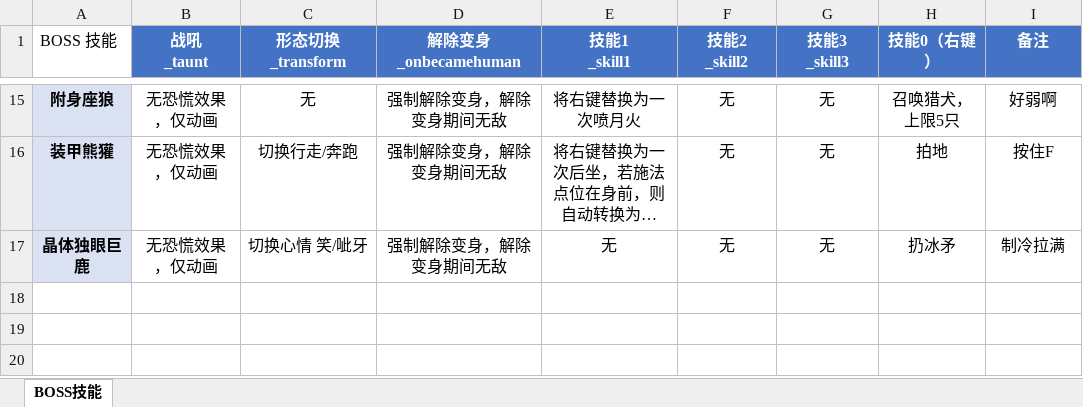
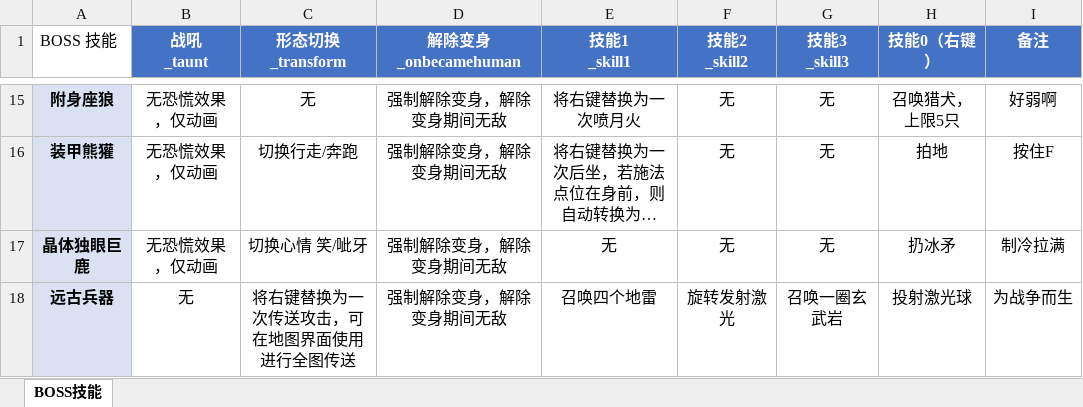
Before and after one commit to over-dragon/Epic_Showdown, an Excel workbook: z_boss_skill_introduction/史诗对决BOSS技能介绍.xlsx, sheet BOSS技能, drawn as a sheet; only a part is shown, gaps mark what is left out; long unchanged cells end in …; values as stored, in another font and other column widths than the file's, no borders; the diff names each change by its address in the sheet, - before the commit and + after, or states it on an @@ line.

```diff
--- a/z_boss_skill_introduction/史诗对决BOSS技能介绍.xlsx (sheet BOSS技能)
+++ b/z_boss_skill_introduction/史诗对决BOSS技能介绍.xlsx (sheet BOSS技能)
+row 18: 远古兵器 | 无 | 将右键替换为一次传送攻击，可在地图界面使用进行全图传送 | 强制解除变身，解除变身期间无敌 | 召唤四个地雷 | 旋转发射激光 | 召唤一圈玄武岩 | 投射激光球 | 为战争而生
```
Also changed, not shown: z_boss_skill_introduction/Epic_Showdown_BOSS_Skills_Introduction.xlsx, 4 other files.
